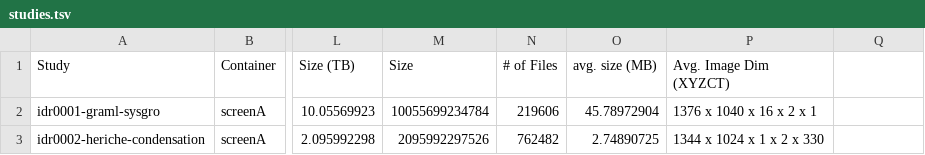
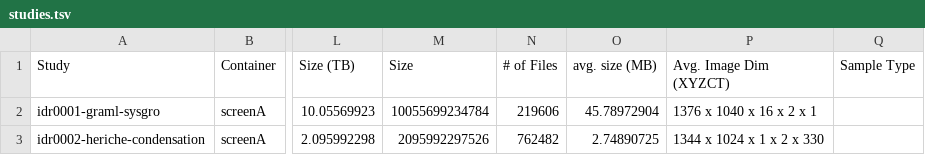
Before and after one commit to IDR/idr.openmicroscopy.org, a TSV file: _data/studies.tsv, drawn as a sheet; only a part is shown, gaps mark what is left out; the diff names each change by its address in the sheet, - before the commit and + after, or states it on an @@ line.

Commit message:
Add column name

```diff
--- a/_data/studies.tsv
+++ b/_data/studies.tsv
-Q1: (empty)
+Q1: Sample Type
```
